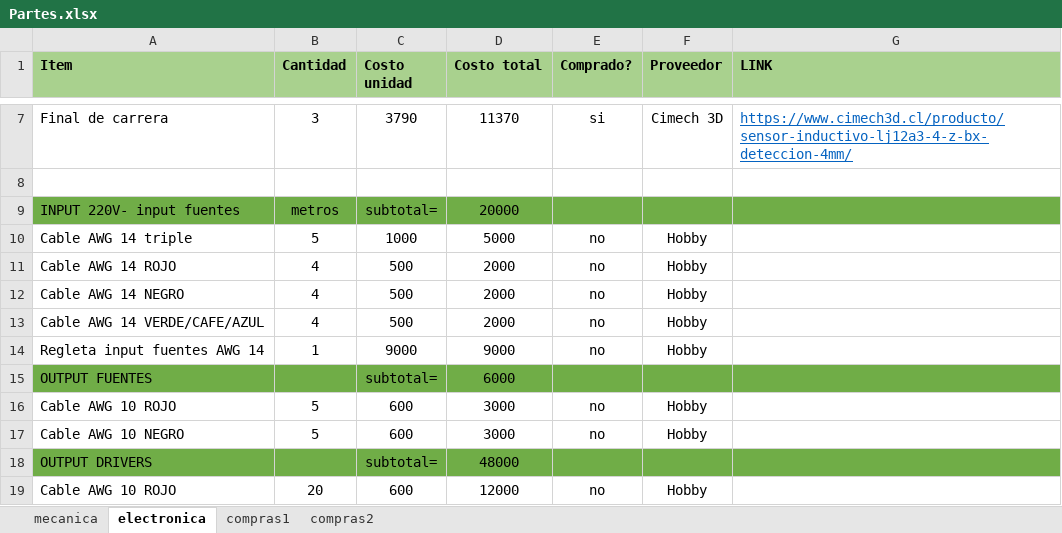
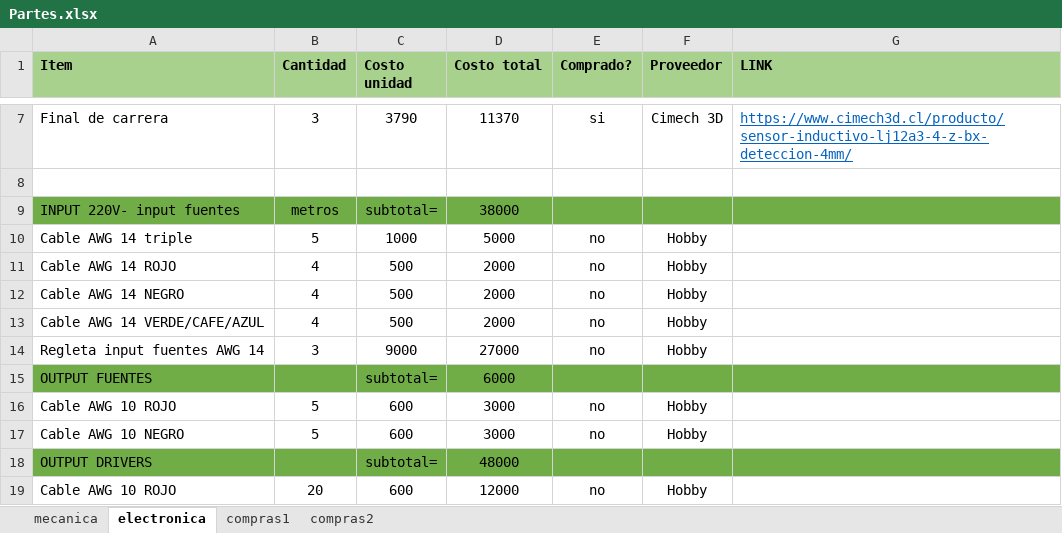
Before and after one commit to uwulises/CNC_plasma_DIMEC, an Excel workbook: Documentacion/Partes.xlsx, sheet electronica, drawn as a sheet; only a part is shown, gaps mark what is left out; values as stored, in another font and other column widths than the file's, no borders; the diff names each change by its address in the sheet, - before the commit and + after, or states it on an @@ line.

Commit message:
update part list

```diff
--- a/Documentacion/Partes.xlsx (sheet electronica)
+++ b/Documentacion/Partes.xlsx (sheet electronica)
-D9 (Costo total): 20000
+D9 (Costo total): 38000
-B14 (Cantidad): 1
+B14 (Cantidad): 3
-D14 (Costo total): 9000
+D14 (Costo total): 27000
```
